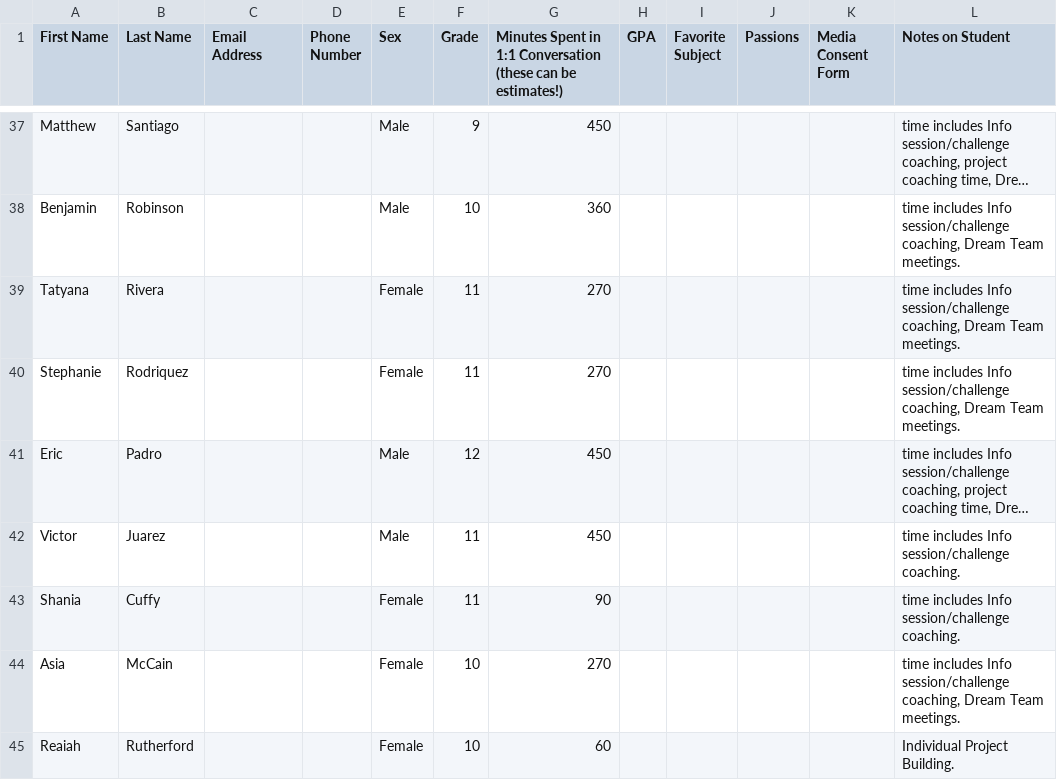
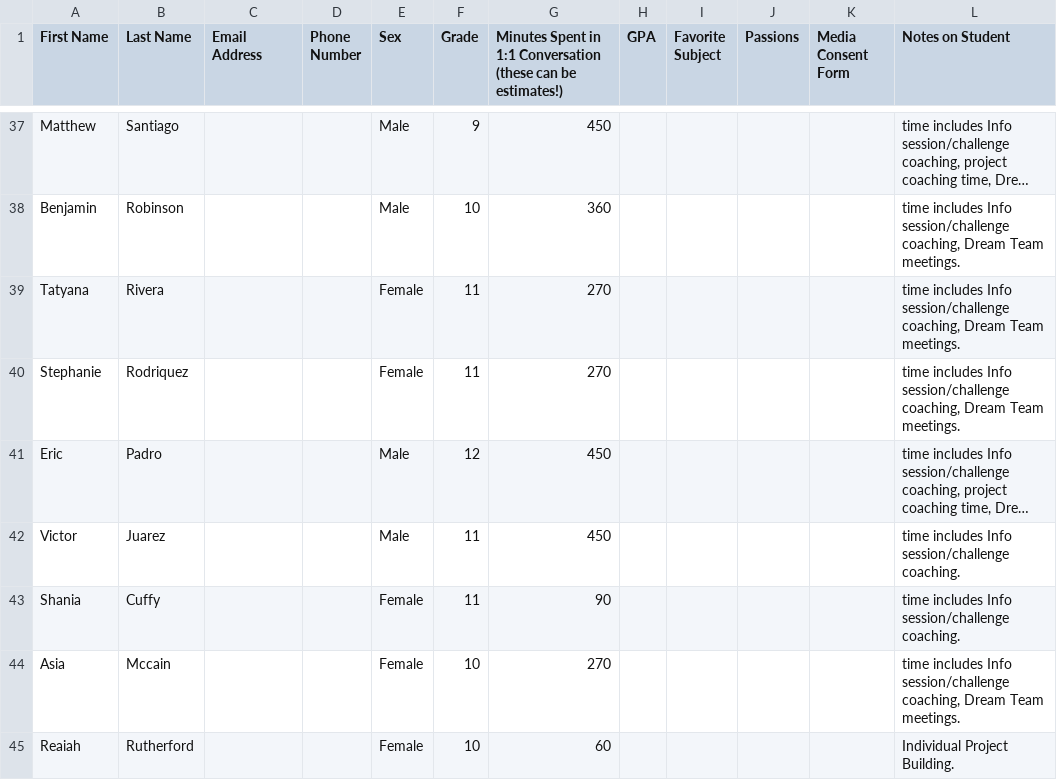
Before and after one commit to futureproject/logbook, a CSV file: public/spreadsheets/christian_shaboo.csv, drawn as a sheet; only a part is shown, gaps mark what is left out; long unchanged cells end in ….

```diff
--- a/public/spreadsheets/christian_shaboo.csv
+++ b/public/spreadsheets/christian_shaboo.csv
@@ -43,3 +43,3 @@ Victor,Juarez,,,Male,11,450,,,,,time includes Info session/challenge coaching.
 Shania,Cuffy,,,Female,11,90,,,,,time includes Info session/challenge coaching.
-Asia,McCain,,,Female,10,270,,,,,"time includes Info session/challenge coaching, Dream Team meetings."
+Asia,Mccain,,,Female,10,270,,,,,"time includes Info session/challenge coaching, Dream Team meetings."
 Reaiah,Rutherford,,,Female,10,60,,,,,Individual Project Building.
```
Also changed, not shown: public/spreadsheets/brandon_santiago.csv, public/spreadsheets/joyce_gendler.csv, 4 other files.
